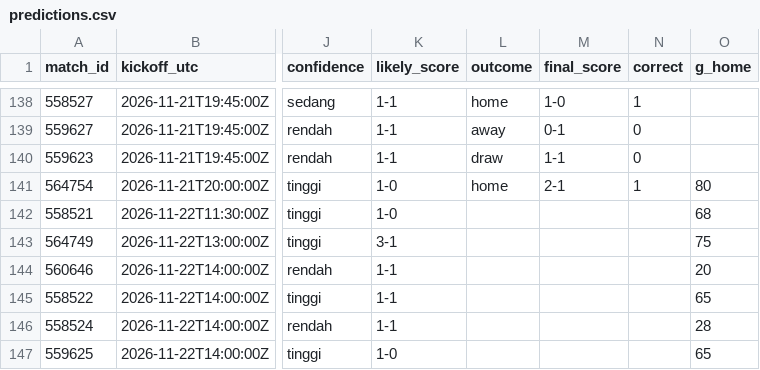
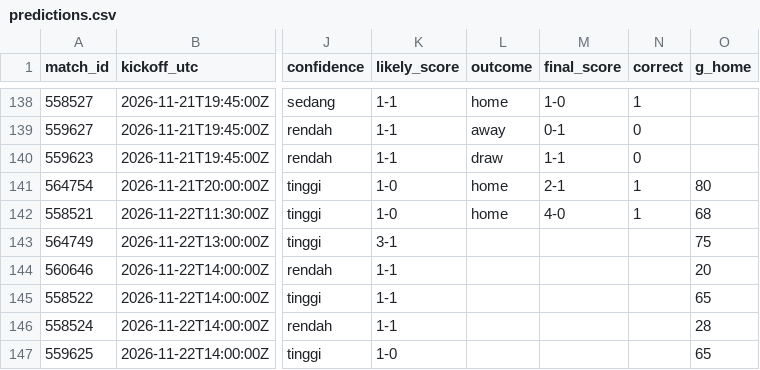
Before and after one commit to Byzx16/football-agent, a CSV file: predictions.csv, drawn as a sheet; only a part is shown, gaps mark what is left out; the diff names each change by its address in the sheet, - before the commit and + after, or states it on an @@ line.

```diff
--- a/predictions.csv
+++ b/predictions.csv
-L142 (outcome): (empty)
+L142 (outcome): home
-M142 (final_score): (empty)
+M142 (final_score): 4-0
-N142 (correct): (empty)
+N142 (correct): 1
```
